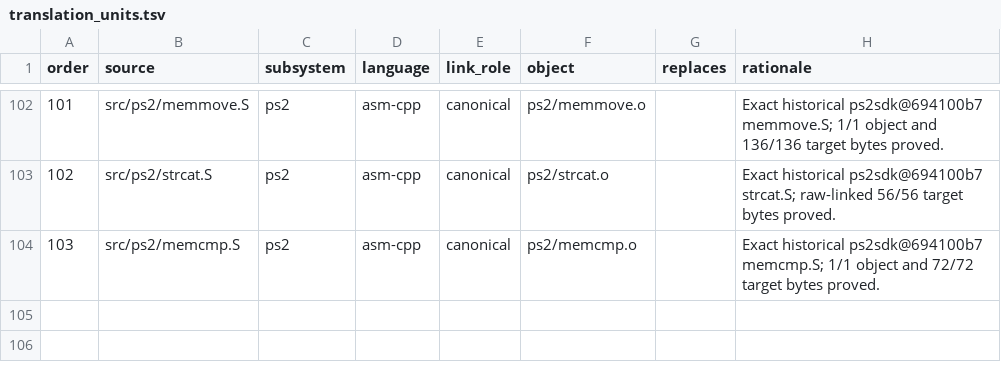
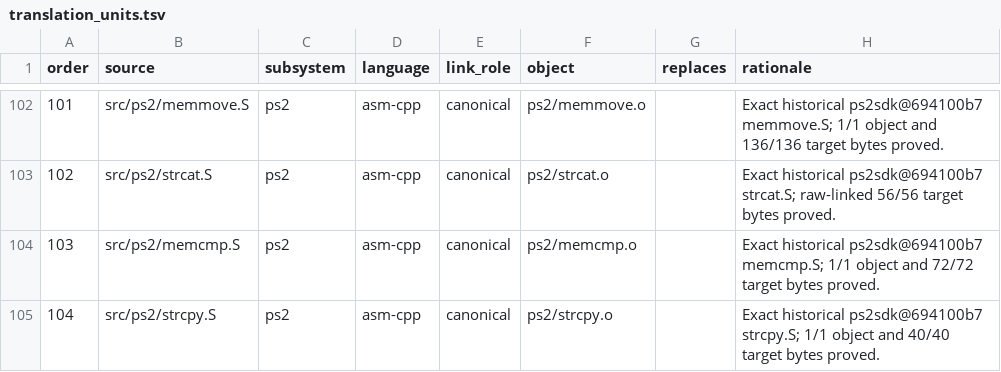
Before and after one commit to ReyFxck/SNESstation-Decomp, a TSV file: analysis/source_tree/translation_units.tsv, drawn as a sheet; only a part is shown, gaps mark what is left out.

Commit message:
promote exact historical strcpy assembly source

```diff
--- a/analysis/source_tree/translation_units.tsv
+++ b/analysis/source_tree/translation_units.tsv
@@ -104 +104,2 @@ order	source	subsystem	language	link_role	object	replaces	rationale
 103	src/ps2/memcmp.S	ps2	asm-cpp	canonical	ps2/memcmp.o		Exact historical ps2sdk@694100b7 memcmp.S; 1/1 object and 72/72 target bytes proved.
+104	src/ps2/strcpy.S	ps2	asm-cpp	canonical	ps2/strcpy.o		Exact historical ps2sdk@694100b7 strcpy.S; 1/1 object and 40/40 target bytes proved.
```
Also changed, not shown: analysis/link_identity/runtime_members.tsv, 10 other files.
